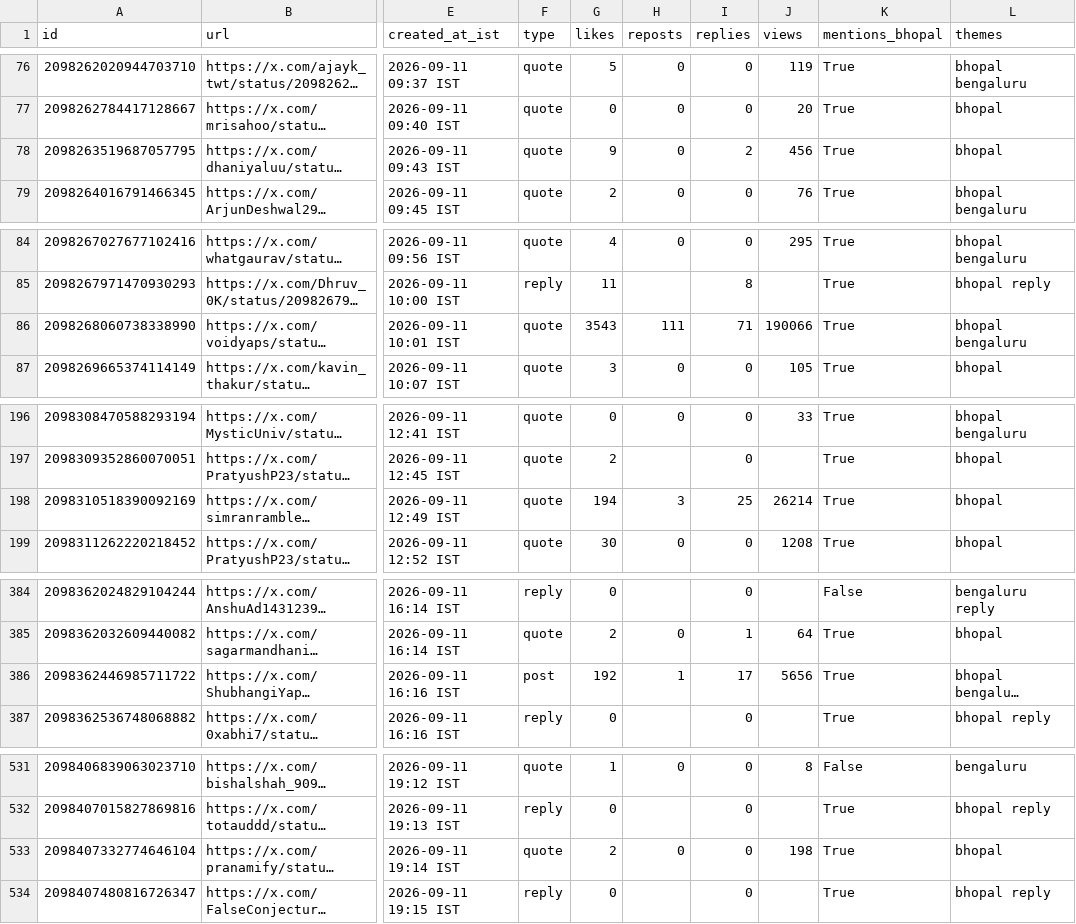
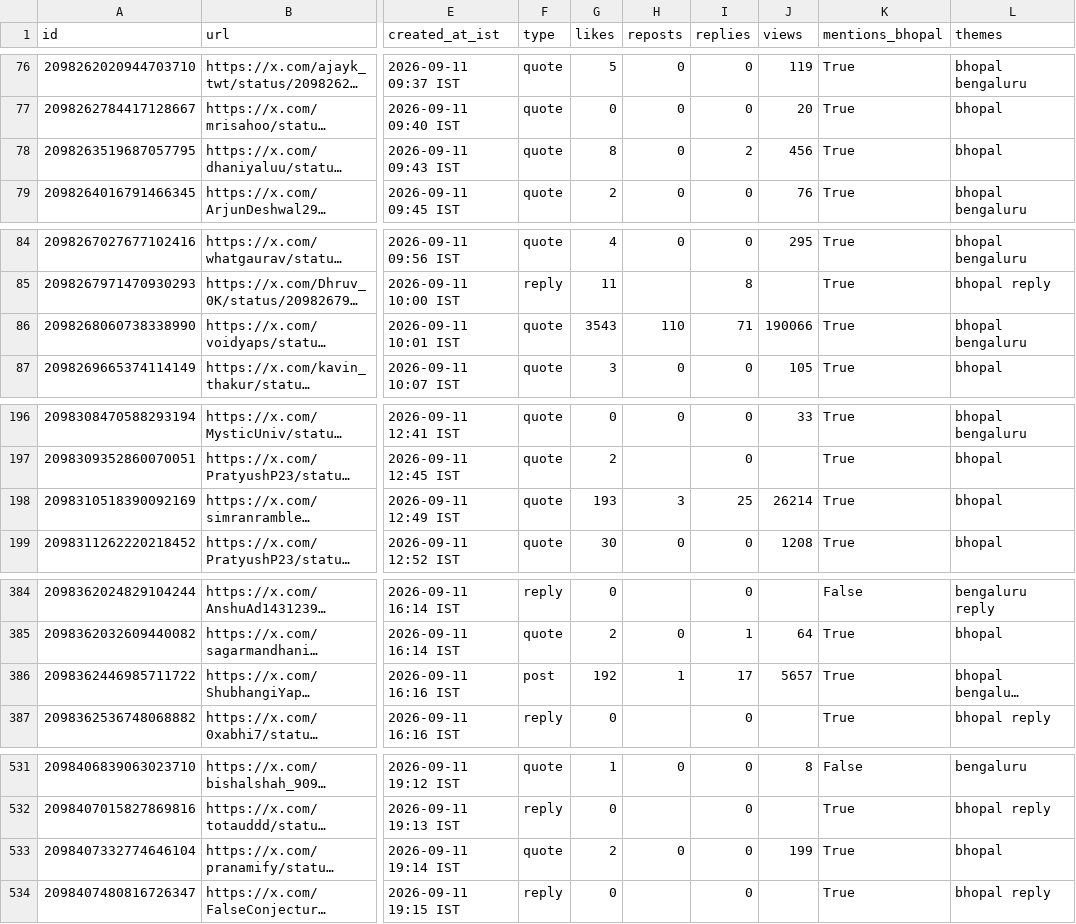
Before and after one commit to Vishal4742/claude-community-bhopal, a CSV file: blog/fable-5-1-build-days-bhopal/tweets.csv, drawn as a sheet; only a part is shown, gaps mark what is left out; long unchanged cells end in …; the diff covers the shown part only; the diff names each change by its address in the sheet, - before the commit and + after, or states it on an @@ line.

```diff
--- a/blog/fable-5-1-build-days-bhopal/tweets.csv
+++ b/blog/fable-5-1-build-days-bhopal/tweets.csv
-G78 (likes): 9
+G78 (likes): 8
-H86 (reposts): 111
+H86 (reposts): 110
-G198 (likes): 194
+G198 (likes): 193
-J386 (views): 5656
+J386 (views): 5657
-J533 (views): 198
+J533 (views): 199
```
Also changed, not shown: 2 edited cells elsewhere in this file, 2 other files.
